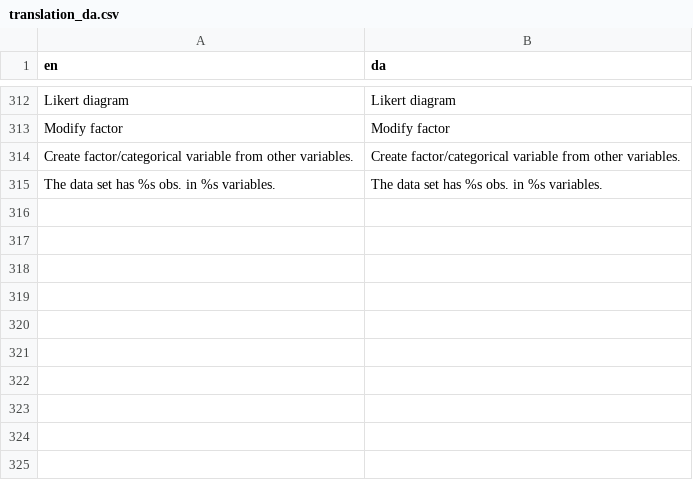
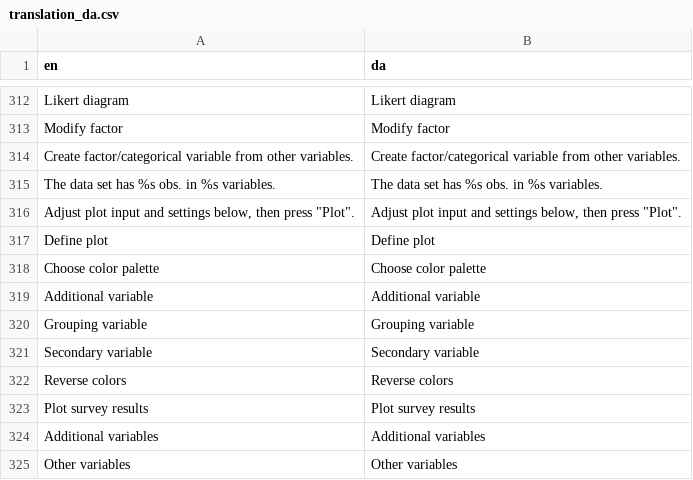
Before and after one commit to agdamsbo/FreesearchR, a CSV file: inst/translations/translation_da.csv, drawn as a sheet; only a part is shown, gaps mark what is left out; the diff names each change by its address in the sheet, - before the commit and + after, or states it on an @@ line.

```diff
--- a/inst/translations/translation_da.csv
+++ b/inst/translations/translation_da.csv
+row 316: Adjust plot input and settings below, then press "Plot". | Adjust plot input and settings below, then press "Plot".
+row 317: Define plot | Define plot
+row 318: Choose color palette | Choose color palette
+row 319: Additional variable | Additional variable
+row 320: Grouping variable | Grouping variable
+row 321: Secondary variable | Secondary variable
+row 322: Reverse colors | Reverse colors
+row 323: Plot survey results | Plot survey results
+row 324: Additional variables | Additional variables
+row 325: Other variables | Other variables
```
Also changed, not shown: inst/translations/translation_sw.csv, 5 other files.
